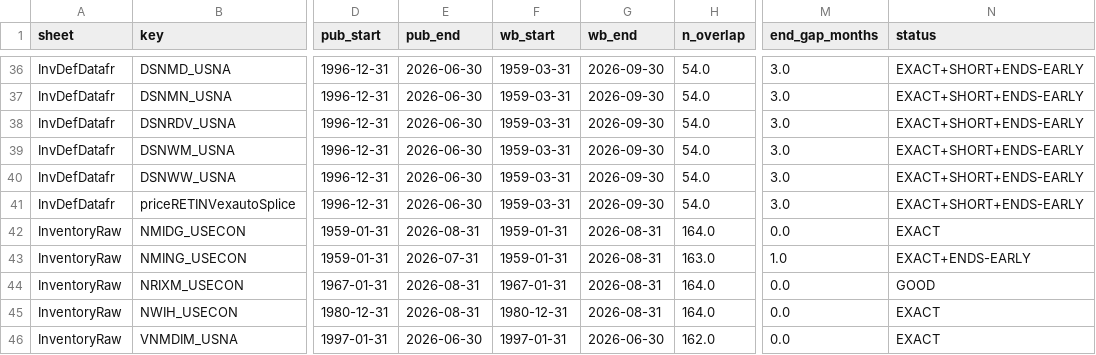
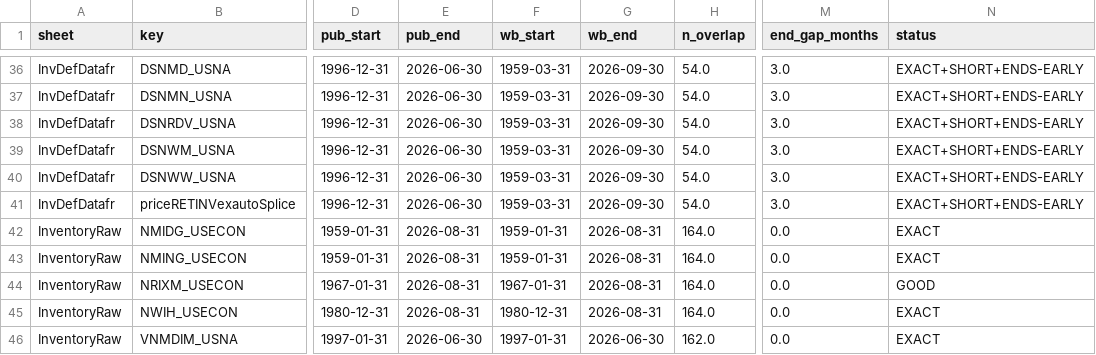
Before and after one commit to michaeltkiley/gdpnow-replication, a CSV file: registry/input_audit.csv, drawn as a sheet; only a part is shown, gaps mark what is left out; the diff names each change by its address in the sheet, - before the commit and + after, or states it on an @@ line.

```diff
--- a/registry/input_audit.csv
+++ b/registry/input_audit.csv
-E43 (pub_end): 2026-07-31
+E43 (pub_end): 2026-08-31
-H43 (n_overlap): 163.0
+H43 (n_overlap): 164.0
-M43 (end_gap_months): 1.0
+M43 (end_gap_months): 0.0
-N43 (status): EXACT+ENDS-EARLY
+N43 (status): EXACT
```
Also changed, not shown: 4 other files.
